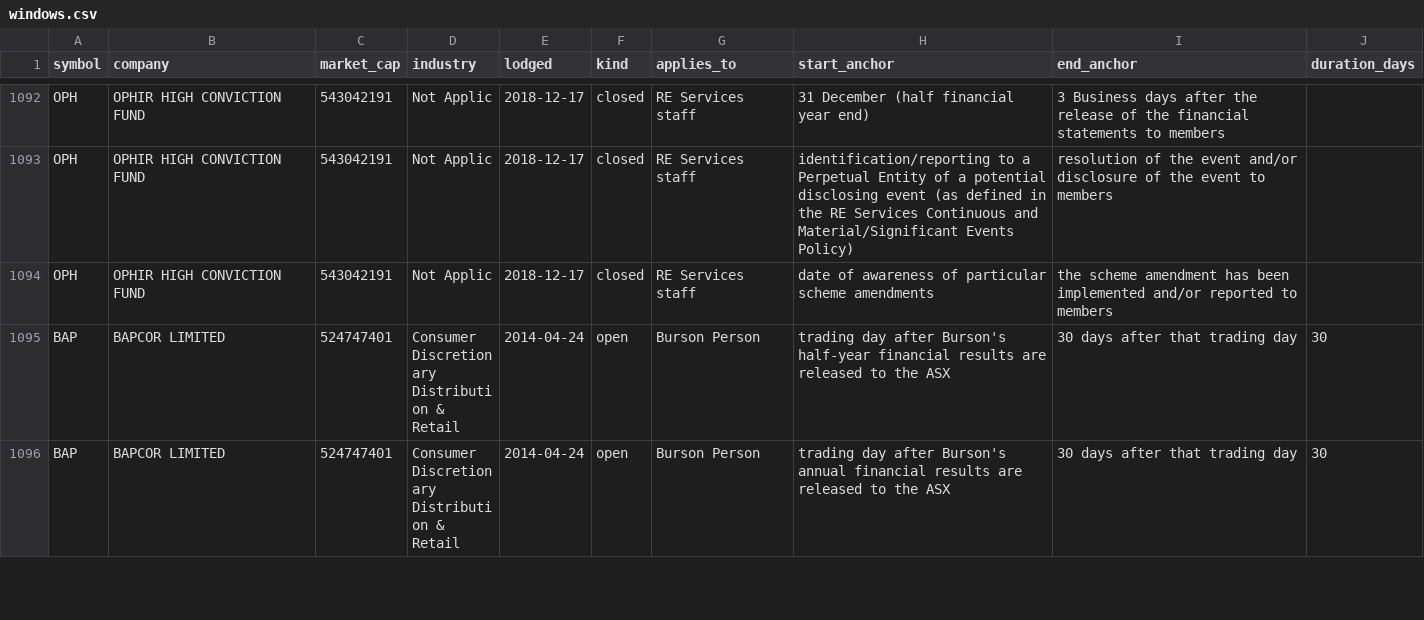
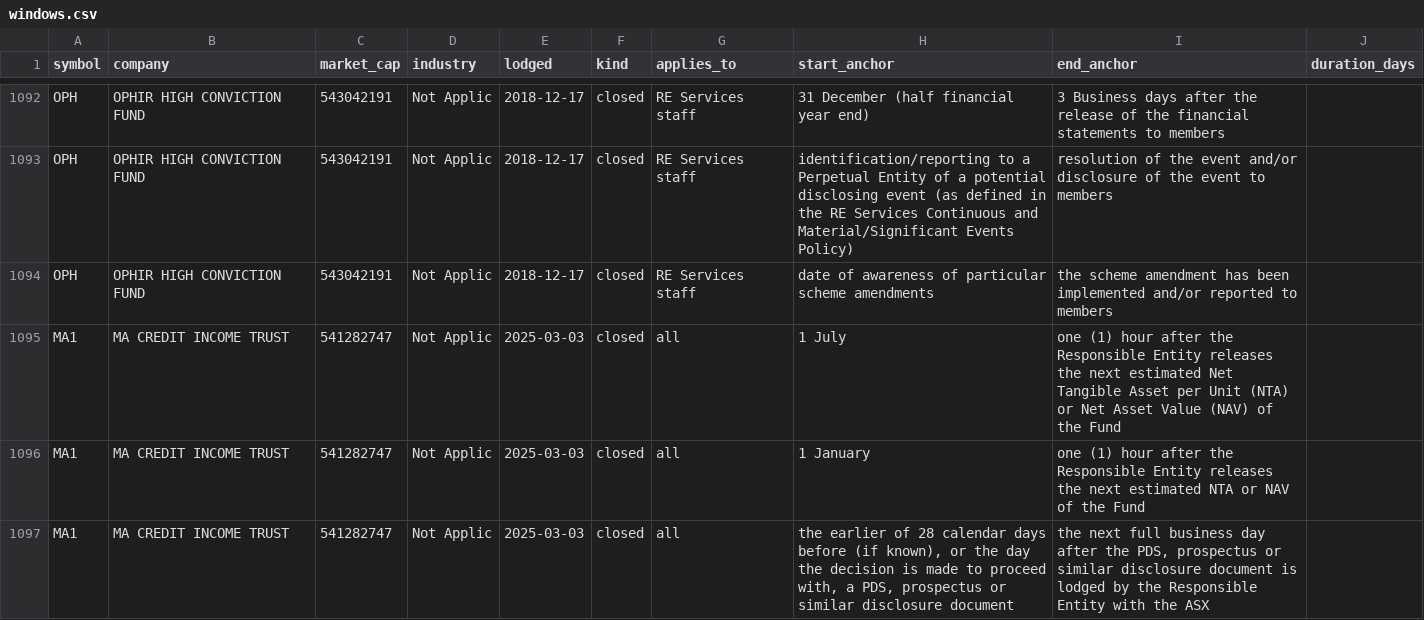
Before and after one commit to Lachlan1478/asx-trading-policies, a CSV file: data/tables/windows.csv, drawn as a sheet; only a part is shown, gaps mark what is left out; the shorter side is filled out with more unchanged rows; the diff covers the shown part only.

```diff
--- a/data/tables/windows.csv
+++ b/data/tables/windows.csv
@@ -1094 +1094,4 @@ OPH,OPHIR HIGH CONVICTION FUND,543042191,Not Applic,2018-12-17,closed,RE Service
 OPH,OPHIR HIGH CONVICTION FUND,543042191,Not Applic,2018-12-17,closed,RE Services staff,date of awareness of particular scheme amendments,the scheme amendment has been implemented and/or reported to members,
+MA1,MA CREDIT INCOME TRUST,541282747,Not Applic,2025-03-03,closed,all,1 July,one (1) hour after the Responsible Entity releases the next estimated Net Tangible Asset per Unit (NTA) or Net Asset Value (NAV) of the Fund,
+MA1,MA CREDIT INCOME TRUST,541282747,Not Applic,2025-03-03,closed,all,1 January,one (1) hour after the Responsible Entity releases the next estimated NTA or NAV of the Fund,
+MA1,MA CREDIT INCOME TRUST,541282747,Not Applic,2025-03-03,closed,all,"the earlier of 28 calendar days before (if known), or the day the decision is made to proceed with, a PDS, prospectus or similar disclosure document","the next full business day after the PDS, prospectus or similar disclosure document is lodged by the Responsible Entity with the ASX",
```
Also changed, not shown: 11 added rows elsewhere in this file, data/tables/collar.csv, 10 other files.
